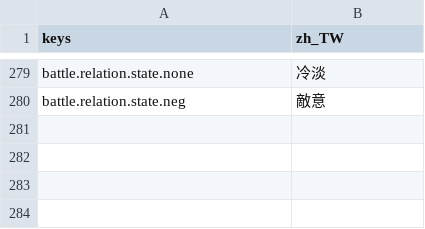
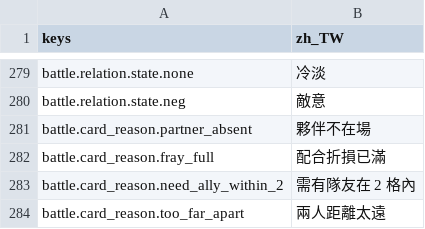
Before and after one commit to felixfu007/Claude-Code-Game-Studios, a CSV file: assets/data/locales/strings.csv, drawn as a sheet; only a part is shown, gaps mark what is left out.

```diff
--- a/assets/data/locales/strings.csv
+++ b/assets/data/locales/strings.csv
@@ -288 +288,5 @@ battle.relation.state.none,冷淡
 battle.relation.state.neg,敵意
+battle.card_reason.partner_absent,夥伴不在場
+battle.card_reason.fray_full,配合折損已滿
+battle.card_reason.need_ally_within_2,需有隊友在 2 格內
+battle.card_reason.too_far_apart,兩人距離太遠
```
Also changed, not shown: 8 other files.
